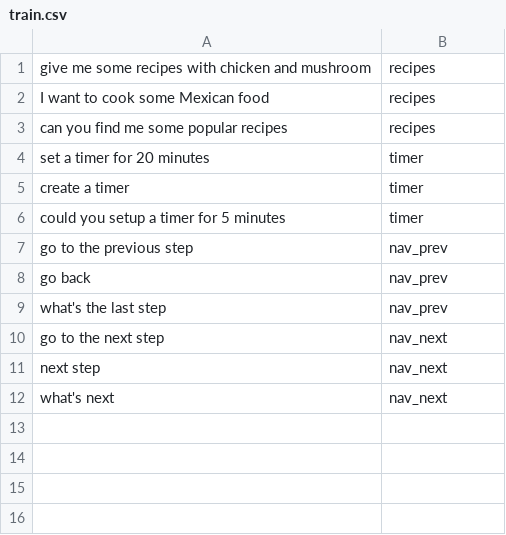
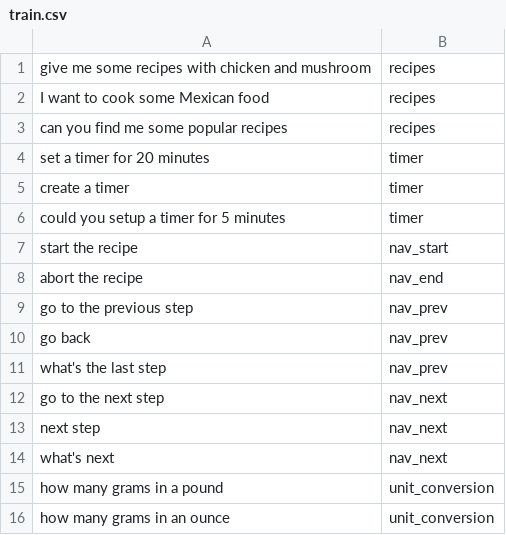
Before and after one commit to Zpeugh/CuisineMachine, a CSV file: nlc/train.csv, drawn as a sheet.

```diff
--- a/nlc/train.csv
+++ b/nlc/train.csv
@@ -6,2 +6,4 @@ create a timer,timer
 could you setup a timer for 5 minutes,timer
+start the recipe,nav_start
+abort the recipe,nav_end
 go to the previous step,nav_prev
@@ -12 +14,3 @@ next step,nav_next
 what's next,nav_next
+how many grams in a pound,unit_conversion
+how many grams in an ounce,unit_conversion
```
Also changed, not shown: 2 other files.
